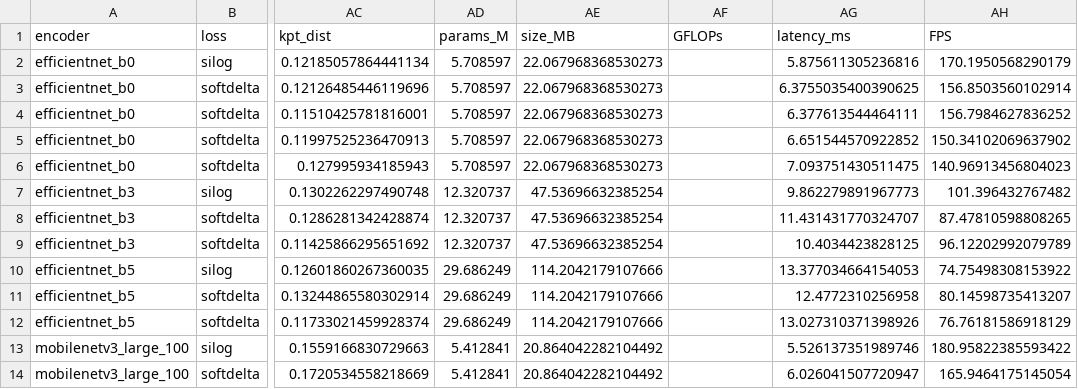
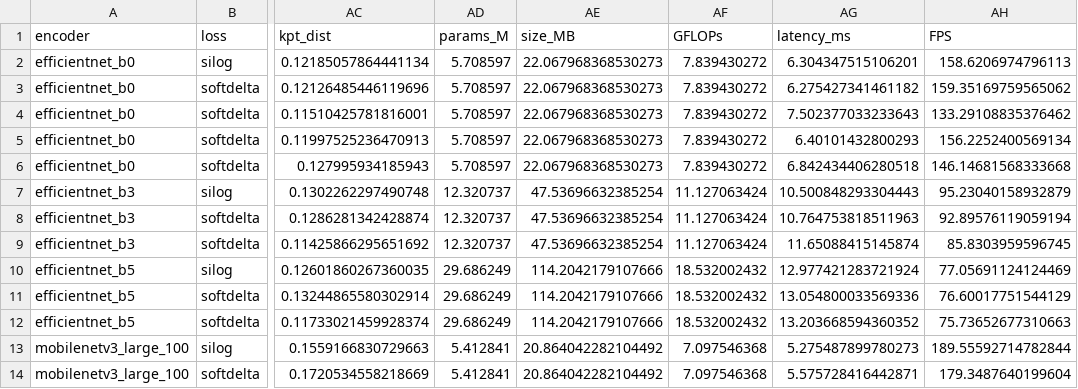
Before and after one commit to godofinvoker44/SparseCompletion, a CSV file: eval_results.csv, drawn as a sheet; only a part is shown, gaps mark what is left out; the diff covers the shown part only; the diff names each change by its address in the sheet, - before the commit and + after, or states it on an @@ line.

Commit message:
fix the flops

```diff
--- a/eval_results.csv
+++ b/eval_results.csv
-AF2:AF6 (GFLOPs): (empty)
+AF2:AF6 (GFLOPs): 7.839430272
-AG2 (latency_ms): 5.875611305236816
+AG2 (latency_ms): 6.304347515106201
-AH2 (FPS): 170.1950568290179
+AH2 (FPS): 158.6206974796113
-AG3 (latency_ms): 6.3755035400390625
+AG3 (latency_ms): 6.275427341461182
-AH3 (FPS): 156.8503560102914
+AH3 (FPS): 159.35169759565062
-AG4 (latency_ms): 6.377613544464111
+AG4 (latency_ms): 7.502377033233643
-AH4 (FPS): 156.7984627836252
+AH4 (FPS): 133.29108835376462
-AG5 (latency_ms): 6.651544570922852
+AG5 (latency_ms): 6.40101432800293
-AH5 (FPS): 150.34102069637902
+AH5 (FPS): 156.2252400569134
-AG6 (latency_ms): 7.093751430511475
+AG6 (latency_ms): 6.842434406280518
-AH6 (FPS): 140.96913456804023
+AH6 (FPS): 146.14681568333668
-AF7:AF9 (GFLOPs): (empty)
+AF7:AF9 (GFLOPs): 11.127063424
-AG7 (latency_ms): 9.862279891967773
+AG7 (latency_ms): 10.500848293304443
-AH7 (FPS): 101.396432767482
+AH7 (FPS): 95.23040158932879
-AG8 (latency_ms): 11.431431770324707
+AG8 (latency_ms): 10.764753818511963
-AH8 (FPS): 87.47810598808265
+AH8 (FPS): 92.89576119059194
-AG9 (latency_ms): 10.4034423828125
+AG9 (latency_ms): 11.65088415145874
-AH9 (FPS): 96.12202992079789
+AH9 (FPS): 85.8303959596745
-AF10:AF12 (GFLOPs): (empty)
+AF10:AF12 (GFLOPs): 18.532002432
-AG10 (latency_ms): 13.377034664154053
+AG10 (latency_ms): 12.977421283721924
-AH10 (FPS): 74.75498308153922
+AH10 (FPS): 77.05691124124469
-AG11 (latency_ms): 12.4772310256958
+AG11 (latency_ms): 13.054800033569336
-AH11 (FPS): 80.14598735413207
+AH11 (FPS): 76.60017751544129
-AG12 (latency_ms): 13.027310371398926
+AG12 (latency_ms): 13.203668594360352
-AH12 (FPS): 76.76181586918129
+AH12 (FPS): 75.73652677310663
-AF13:AF14 (GFLOPs): (empty)
+AF13:AF14 (GFLOPs): 7.097546368
-AG13 (latency_ms): 5.526137351989746
+AG13 (latency_ms): 5.275487899780273
-AH13 (FPS): 180.95822385593422
+AH13 (FPS): 189.55592714782844
-AG14 (latency_ms): 6.026041507720947
+AG14 (latency_ms): 5.575728416442871
-AH14 (FPS): 165.9464175145054
+AH14 (FPS): 179.3487640199604
```
Also changed, not shown: 36 edited cells elsewhere in this file.
